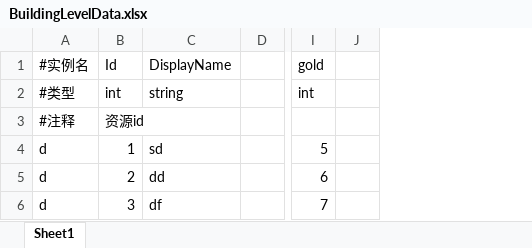
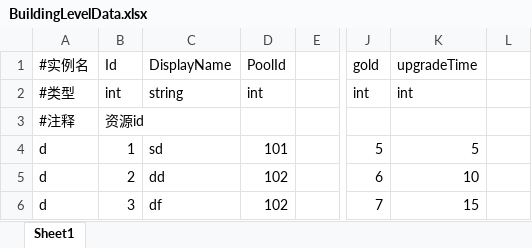
Before and after one commit to nishinomiya-syoko/Generic-Database-Editor, an Excel workbook: Assets/Data/Excel/BuildingLevelData.xlsx, sheet Sheet1, drawn as a sheet; only a part is shown, gaps mark what is left out; values as stored, in another font and other column widths than the file's, no borders; the diff names each change by its address in the sheet, - before the commit and + after, or states it on an @@ line.

```diff
--- a/Assets/Data/Excel/BuildingLevelData.xlsx (sheet Sheet1)
+++ b/Assets/Data/Excel/BuildingLevelData.xlsx (sheet Sheet1)
+column D, rows 1-6: PoolId | int |  | 101 | 102 | 102
+column K, rows 1-6: upgradeTime | int |  | 5 | 10 | 15
```
Also changed, not shown: Assets/Data/Excel/BuildingData.xlsx, Assets/Data/Excel/PoolConfig.xlsx, 16 other files.
